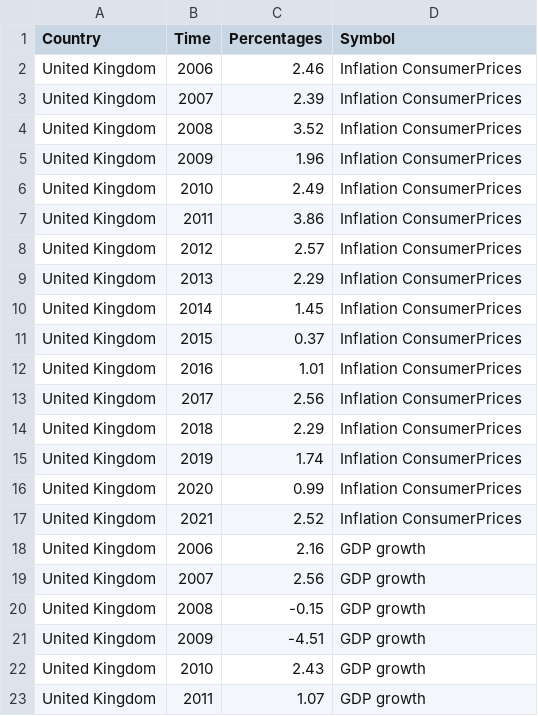
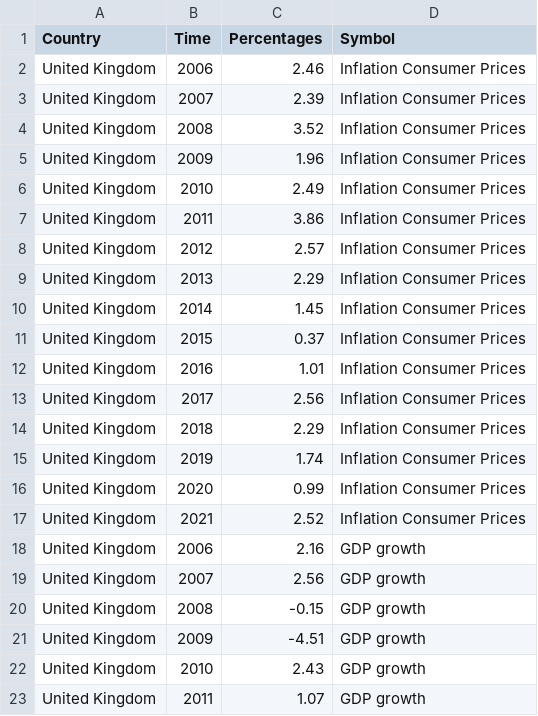
Before and after one commit to nikiconst/nikiconst.github.io, a CSV file: InflationGDPgrowth(uk).csv, drawn as a sheet; only a part is shown.

Commit message:
edited

```diff
--- a/InflationGDPgrowth(uk).csv
+++ b/InflationGDPgrowth(uk).csv
@@ -1,18 +1,18 @@
 Country ,Time,Percentages,Symbol
-United Kingdom,2006,2.46,Inflation ConsumerPrices
-United Kingdom,2007,2.39,Inflation ConsumerPrices
-United Kingdom,2008,3.52,Inflation ConsumerPrices
-United Kingdom,2009,1.96,Inflation ConsumerPrices
-United Kingdom,2010,2.49,Inflation ConsumerPrices
-United Kingdom,2011,3.86,Inflation ConsumerPrices
-United Kingdom,2012,2.57,Inflation ConsumerPrices
-United Kingdom,2013,2.29,Inflation ConsumerPrices
-United Kingdom,2014,1.45,Inflation ConsumerPrices
-United Kingdom,2015,0.37,Inflation ConsumerPrices
-United Kingdom,2016,1.01,Inflation ConsumerPrices
-United Kingdom,2017,2.56,Inflation ConsumerPrices
-United Kingdom,2018,2.29,Inflation ConsumerPrices
-United Kingdom,2019,1.74,Inflation ConsumerPrices
-United Kingdom,2020,0.99,Inflation ConsumerPrices
-United Kingdom,2021,2.52,Inflation ConsumerPrices
+United Kingdom,2006,2.46,Inflation Consumer Prices
+United Kingdom,2007,2.39,Inflation Consumer Prices
+United Kingdom,2008,3.52,Inflation Consumer Prices
+United Kingdom,2009,1.96,Inflation Consumer Prices
+United Kingdom,2010,2.49,Inflation Consumer Prices
+United Kingdom,2011,3.86,Inflation Consumer Prices
+United Kingdom,2012,2.57,Inflation Consumer Prices
+United Kingdom,2013,2.29,Inflation Consumer Prices
+United Kingdom,2014,1.45,Inflation Consumer Prices
+United Kingdom,2015,0.37,Inflation Consumer Prices
+United Kingdom,2016,1.01,Inflation Consumer Prices
+United Kingdom,2017,2.56,Inflation Consumer Prices
+United Kingdom,2018,2.29,Inflation Consumer Prices
+United Kingdom,2019,1.74,Inflation Consumer Prices
+United Kingdom,2020,0.99,Inflation Consumer Prices
+United Kingdom,2021,2.52,Inflation Consumer Prices
 United Kingdom,2006,2.16,GDP growth
```
